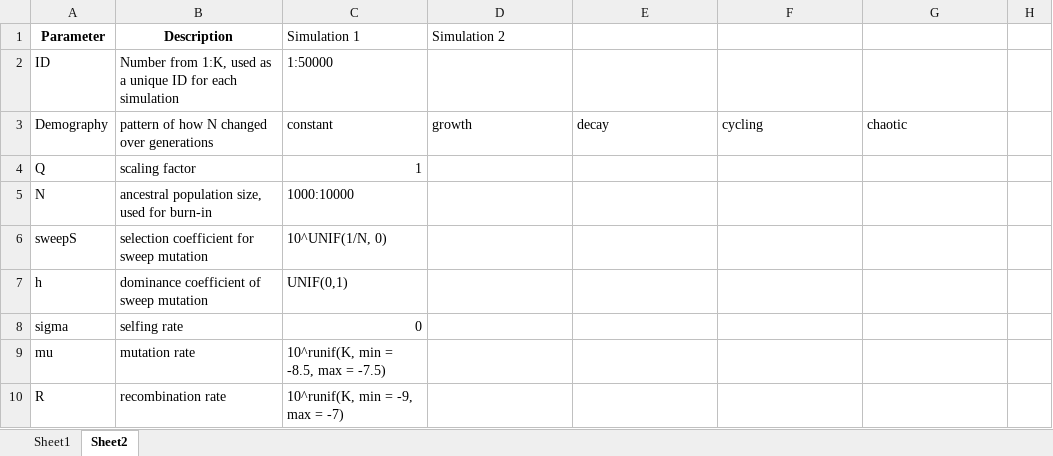
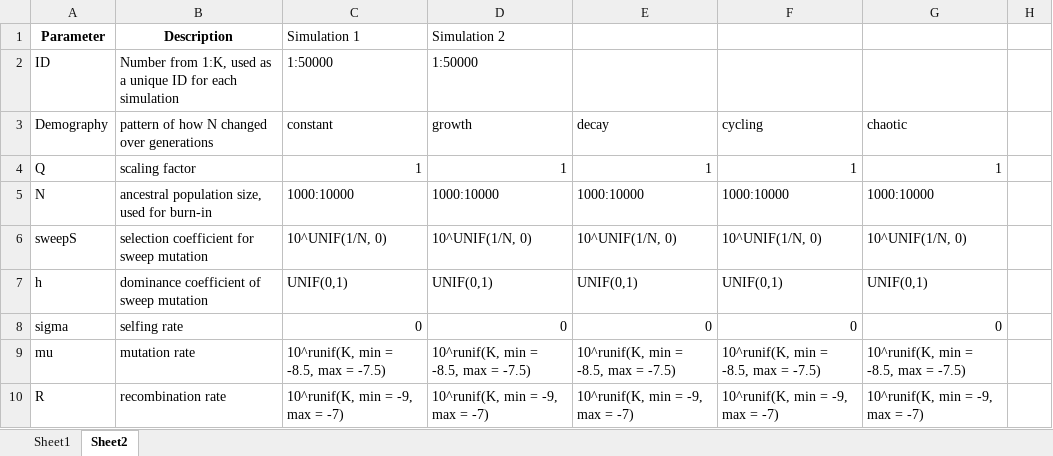
Before and after one commit to milesroberts-123/slim-sweep-cnn, an Excel workbook: doc/simulation_params_range.xlsx, sheet Sheet2, drawn as a sheet; only a part is shown; values as stored, in another font and other column widths than the file's, no borders; the diff covers the shown part only; the diff names each change by its address in the sheet, - before the commit and + after, or states it on an @@ line.

```diff
--- a/doc/simulation_params_range.xlsx (sheet Sheet2)
+++ b/doc/simulation_params_range.xlsx (sheet Sheet2)
-D2: (empty)
+D2: 1:50000
-D4: (empty)
+D4: 1
-E4: (empty)
+E4: 1
-F4: (empty)
+F4: 1
-G4: (empty)
+G4: 1
-D5: (empty)
+D5: 1000:10000
-E5: (empty)
+E5: 1000:10000
-F5: (empty)
+F5: 1000:10000
-G5: (empty)
+G5: 1000:10000
-D6: (empty)
+D6: 10^UNIF(1/N, 0)
-E6: (empty)
+E6: 10^UNIF(1/N, 0)
-F6: (empty)
+F6: 10^UNIF(1/N, 0)
-G6: (empty)
+G6: 10^UNIF(1/N, 0)
-D7: (empty)
+D7: UNIF(0,1)
-E7: (empty)
+E7: UNIF(0,1)
-F7: (empty)
+F7: UNIF(0,1)
-G7: (empty)
+G7: UNIF(0,1)
-D8: (empty)
+D8: 0
-E8: (empty)
+E8: 0
-F8: (empty)
+F8: 0
-G8: (empty)
+G8: 0
-D9: (empty)
+D9: 10^runif(K, min = -8.5, max = -7.5)
-E9: (empty)
+E9: 10^runif(K, min = -8.5, max = -7.5)
-F9: (empty)
+F9: 10^runif(K, min = -8.5, max = -7.5)
-G9: (empty)
+G9: 10^runif(K, min = -8.5, max = -7.5)
-D10: (empty)
+D10: 10^runif(K, min = -9, max = -7)
-E10: (empty)
+E10: 10^runif(K, min = -9, max = -7)
-F10: (empty)
+F10: 10^runif(K, min = -9, max = -7)
-G10: (empty)
+G10: 10^runif(K, min = -9, max = -7)
```
Also changed, not shown: 2 added rows and 24 edited cells elsewhere in this sheet, 9 other files.
